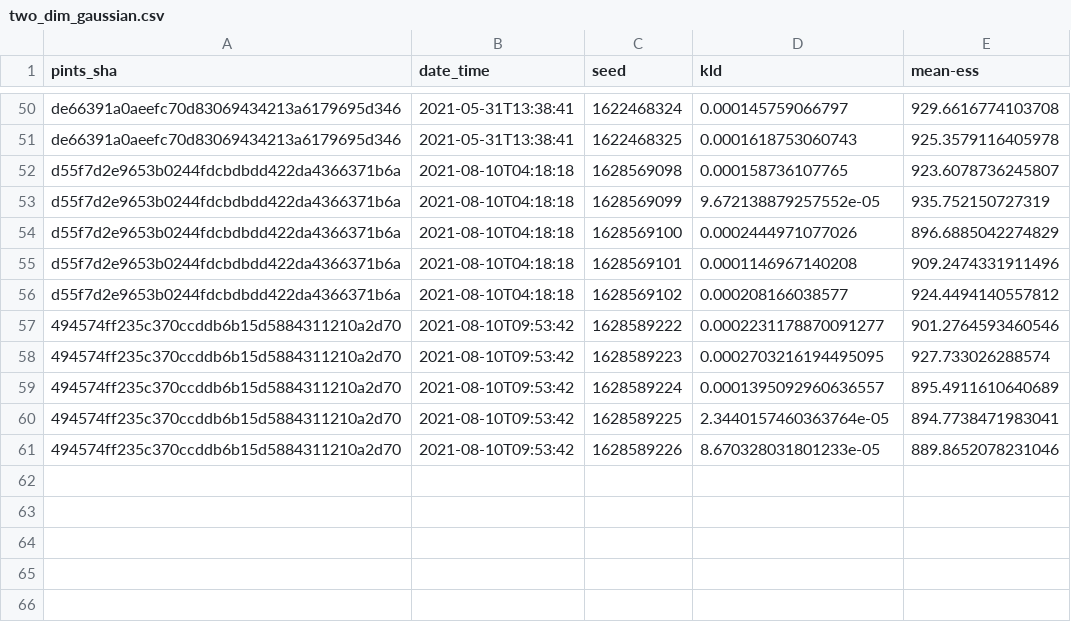
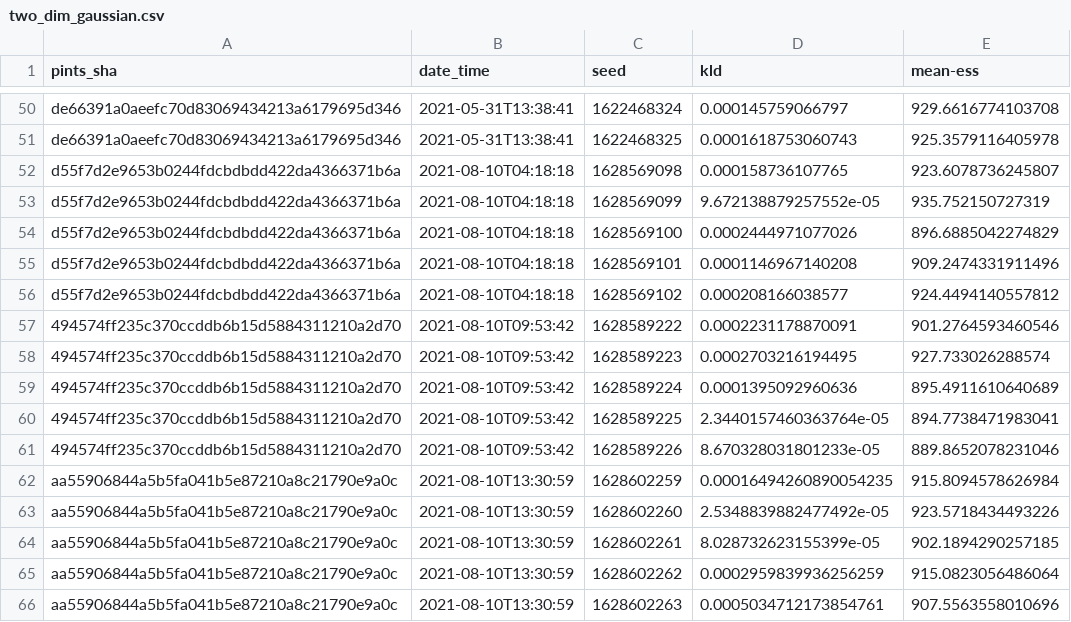
Before and after one commit to pints-team/functional-testing-2, a CSV file: data/differential_evolution/two_dim_gaussian.csv, drawn as a sheet; only a part is shown, gaps mark what is left out.

```diff
--- a/data/differential_evolution/two_dim_gaussian.csv
+++ b/data/differential_evolution/two_dim_gaussian.csv
@@ -56,6 +56,11 @@ d55f7d2e9653b0244fdcbdbdd422da4366371b6a,2021-08-10T04:18:18,1628569101,0.000114
 d55f7d2e9653b0244fdcbdbdd422da4366371b6a,2021-08-10T04:18:18,1628569102,0.000208166038577,924.4494140557812
-494574ff235c370ccddb6b15d5884311210a2d70,2021-08-10T09:53:42,1628589222,0.0002231178870091277,901.2764593460546
-494574ff235c370ccddb6b15d5884311210a2d70,2021-08-10T09:53:42,1628589223,0.0002703216194495095,927.733026288574
-494574ff235c370ccddb6b15d5884311210a2d70,2021-08-10T09:53:42,1628589224,0.0001395092960636557,895.4911610640689
+494574ff235c370ccddb6b15d5884311210a2d70,2021-08-10T09:53:42,1628589222,0.0002231178870091,901.2764593460546
+494574ff235c370ccddb6b15d5884311210a2d70,2021-08-10T09:53:42,1628589223,0.0002703216194495,927.733026288574
+494574ff235c370ccddb6b15d5884311210a2d70,2021-08-10T09:53:42,1628589224,0.0001395092960636,895.4911610640689
 494574ff235c370ccddb6b15d5884311210a2d70,2021-08-10T09:53:42,1628589225,2.3440157460363764e-05,894.7738471983041
 494574ff235c370ccddb6b15d5884311210a2d70,2021-08-10T09:53:42,1628589226,8.670328031801233e-05,889.8652078231046
+aa55906844a5b5fa041b5e87210a8c21790e9a0c,2021-08-10T13:30:59,1628602259,0.00016494260890054235,915.8094578626984
+aa55906844a5b5fa041b5e87210a8c21790e9a0c,2021-08-10T13:30:59,1628602260,2.5348839882477492e-05,923.5718434493226
+aa55906844a5b5fa041b5e87210a8c21790e9a0c,2021-08-10T13:30:59,1628602261,8.028732623155399e-05,902.1894290257185
+aa55906844a5b5fa041b5e87210a8c21790e9a0c,2021-08-10T13:30:59,1628602262,0.0002959839936256259,915.0823056486064
+aa55906844a5b5fa041b5e87210a8c21790e9a0c,2021-08-10T13:30:59,1628602263,0.0005034712173854761,907.5563558010696
```
Also changed, not shown: data/differential_evolution/banana.csv, data/haario_bardenet_acmc/annulus.csv, 15 other files.
